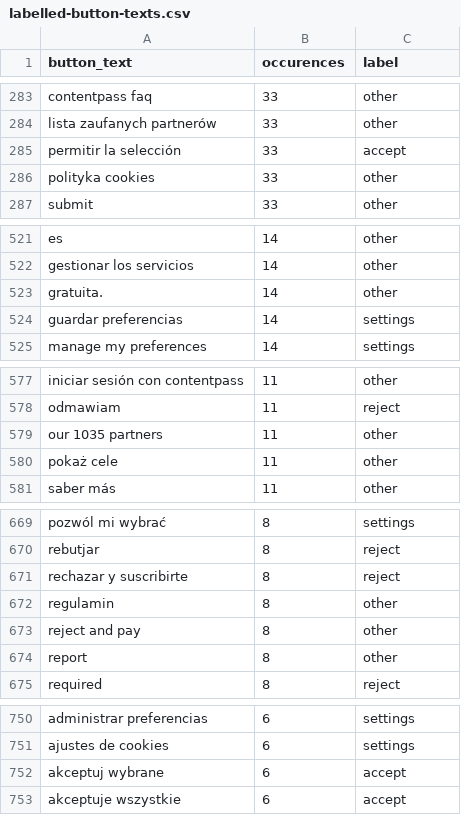
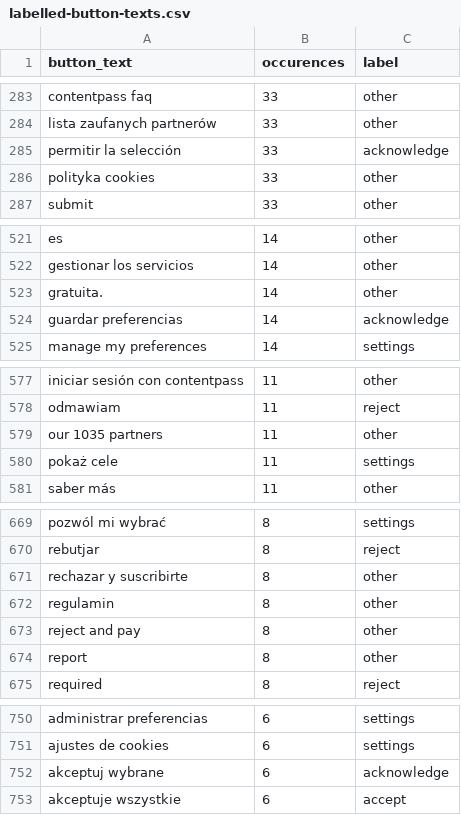
Before and after one commit to duckduckgo/tracker-radar-collector, a CSV file: post-processing/generate-autoconsent-rules/labelled-button-texts.csv, drawn as a sheet; only a part is shown, gaps mark what is left out; the diff covers the shown part only.

Commit message:
Update labels

```diff
--- a/post-processing/generate-autoconsent-rules/labelled-button-texts.csv
+++ b/post-processing/generate-autoconsent-rules/labelled-button-texts.csv
@@ -284,3 +284,3 @@ contentpass faq,33,other
 lista zaufanych partnerów,33,other
-permitir la selección,33,accept
+permitir la selección,33,acknowledge
 polityka cookies,33,other
@@ -523,3 +523,3 @@ gestionar los servicios,14,other
 gratuita.,14,other
-guardar preferencias,14,settings
+guardar preferencias,14,acknowledge
 manage my preferences,14,settings
@@ -579,3 +579,3 @@ odmawiam,11,reject
 our 1035 partners,11,other
-pokaż cele,11,other
+pokaż cele,11,settings
 saber más,11,other
@@ -670,3 +670,3 @@ pozwól mi wybrać,8,settings
 rebutjar,8,reject
-rechazar y suscribirte,8,reject
+rechazar y suscribirte,8,other
 regulamin,8,other
@@ -751,3 +751,3 @@ administrar preferencias,6,settings
 ajustes de cookies,6,settings
-akceptuj wybrane,6,accept
+akceptuj wybrane,6,acknowledge
 akceptuje wszystkie,6,accept
```
Also changed, not shown: 14 edited cells elsewhere in this file.
